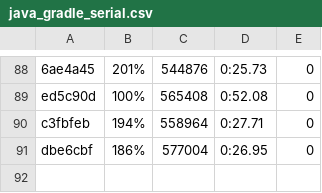
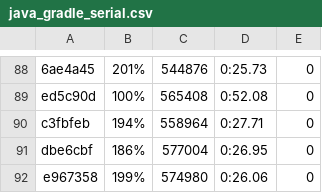
Before and after one commit to getgauge/gauge-benchmarks, a CSV file: docs/data/gauge/java_gradle_serial.csv, drawn as a sheet; only a part is shown, gaps mark what is left out; the diff names each change by its address in the sheet, - before the commit and + after, or states it on an @@ line.

```diff
--- a/docs/data/gauge/java_gradle_serial.csv
+++ b/docs/data/gauge/java_gradle_serial.csv
+row 92: e967358 | 199% | 574980 | 0:26.06 | 0
```
Also changed, not shown: docs/data/gauge/java_gradle_multithreaded.csv, docs/data/gauge/java_gradle_parallel.csv, 6 other files.
